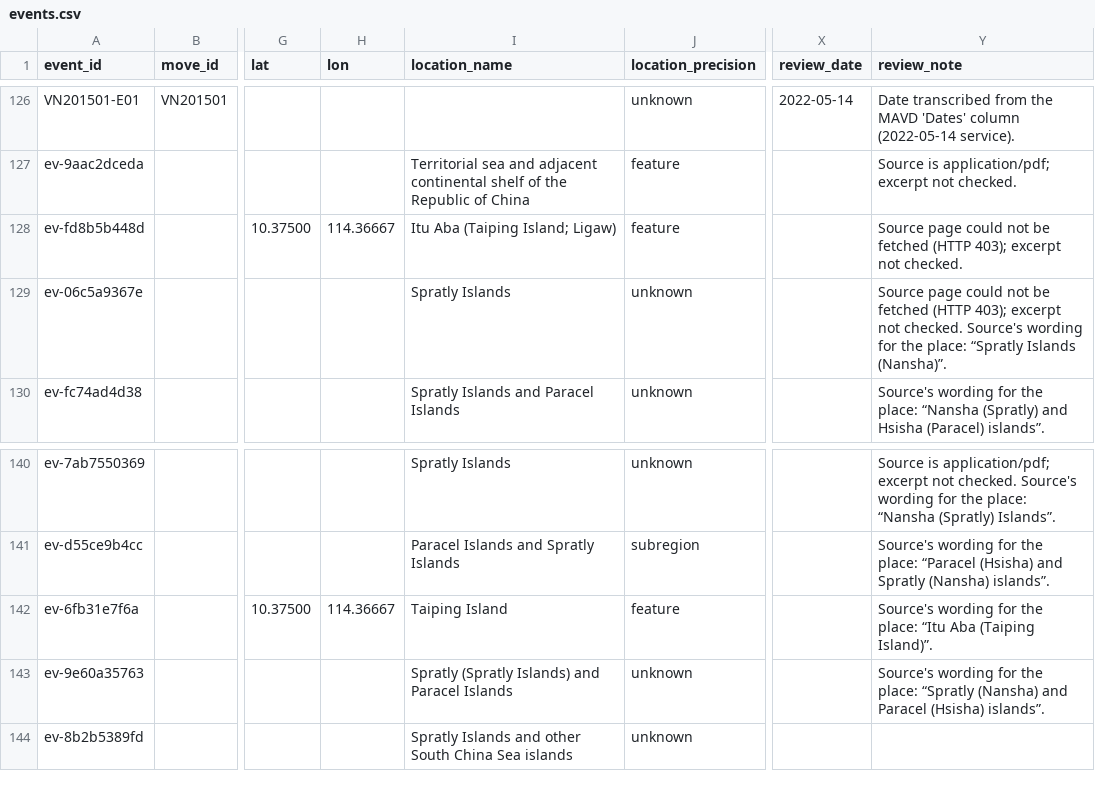
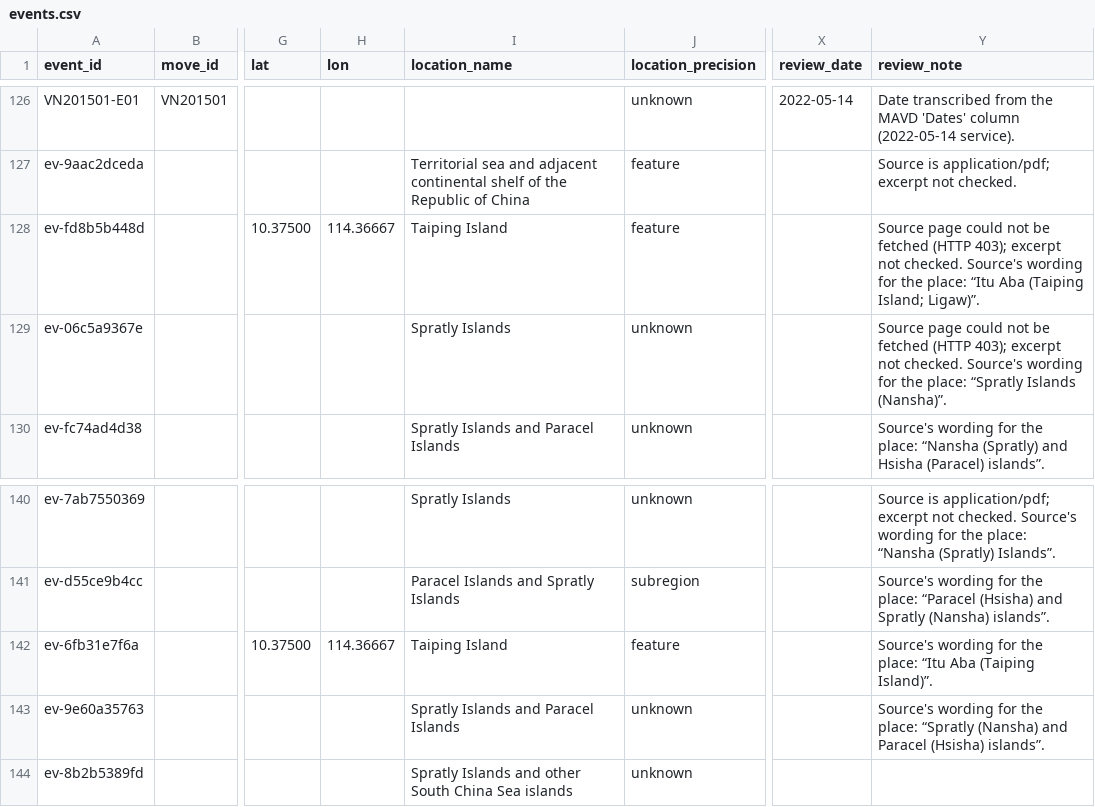
Before and after one commit to South-China-Sea-Developments/SCS-Developments-Tracker, a CSV file: data/events.csv, drawn as a sheet; only a part is shown, gaps mark what is left out; the diff names each change by its address in the sheet, - before the commit and + after, or states it on an @@ line.

```diff
--- a/data/events.csv
+++ b/data/events.csv
-I128 (location_name): Itu Aba (Taiping Island; Ligaw)
+I128 (location_name): Taiping Island
-Y128 (review_note): …not checked.
+Y128 (review_note): …not checked. Source's wording for the place: “Itu Aba (Taiping Island; Ligaw)”.
-I143 (location_name): Spratly (Spratly Islands) and Paracel Islands
+I143 (location_name): Spratly Islands and Paracel Islands
```
